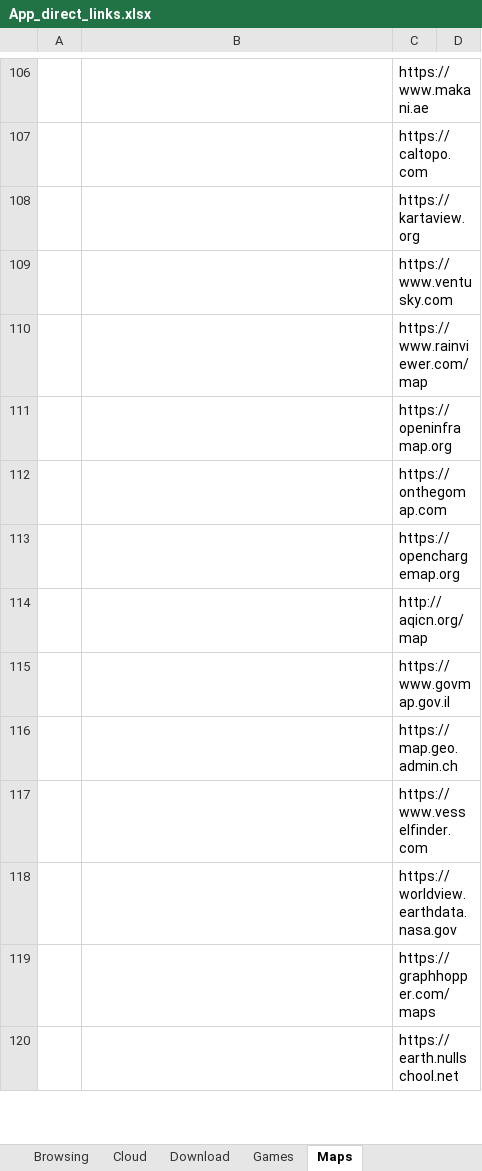
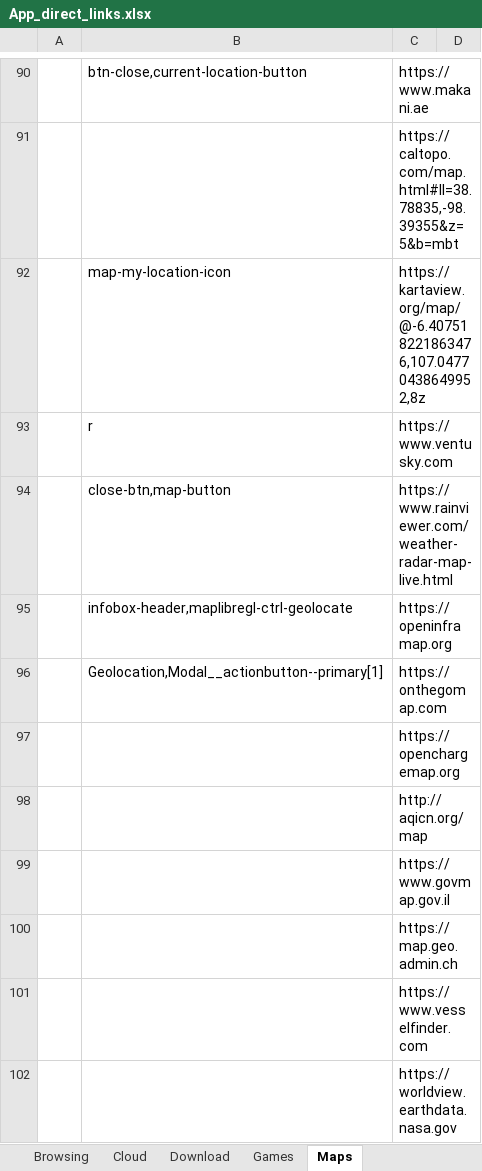
Before and after one commit to yaelrosen77/Final_Project, an Excel workbook: Crawler/App_direct_links.xlsx, sheet Maps, drawn as a sheet; only a part is shown, gaps mark what is left out; the shorter side is filled out with more unchanged rows; values as stored, in another font and other column widths than the file's, no cell formats; removed rows and columns are numbered as before the commit, all else as after; the diff covers the shown part only; the diff names each change by its address in the sheet, - before the commit and + after, or states it on an @@ line.

```diff
--- a/Crawler/App_direct_links.xlsx (sheet Maps)
+++ b/Crawler/App_direct_links.xlsx (sheet Maps)
-B90: (empty)
+B90: btn-close,current-location-button
-C91: https://caltopo.com
+C91: https://caltopo.com/map.html#ll=38.78835,-98.39355&z=5&b=mbt
-row 108:  |  | https://kartaview.org
+row 92:  | map-my-location-icon | https://kartaview.org/map/@-6.407518221863476,107.04770438649952,8z
-B93: (empty)
+B93: r
-row 110:  |  | https://www.rainviewer.com/map
+row 94:  | close-btn,map-button | https://www.rainviewer.com/weather-radar-map-live.html
-B95: (empty)
+B95: infobox-header,maplibregl-ctrl-geolocate
-B96: (empty)
+B96: Geolocation,Modal__actionbutton--primary[1]
```
Also changed, not shown: 12 added rows, 28 removed rows and 30 edited cells elsewhere in this sheet, cell formats, 2 other files.
